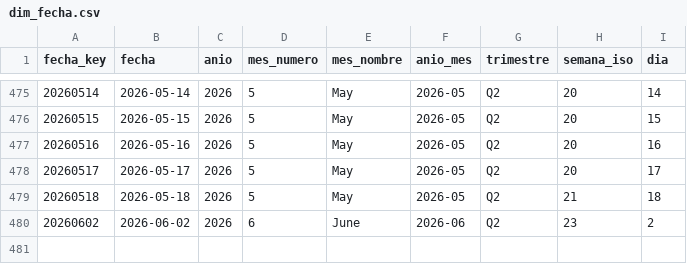
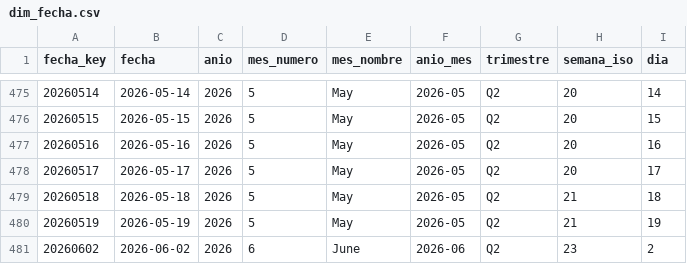
Before and after one commit to sgarzong/grupasa, a CSV file: data/powerbi/dim_fecha.csv, drawn as a sheet; only a part is shown, gaps mark what is left out.

```diff
--- a/data/powerbi/dim_fecha.csv
+++ b/data/powerbi/dim_fecha.csv
@@ -479,2 +479,3 @@ fecha_key,fecha,anio,mes_numero,mes_nombre,anio_mes,trimestre,semana_iso,dia
 20260518,2026-05-18,2026,5,May,2026-05,Q2,21,18
+20260519,2026-05-19,2026,5,May,2026-05,Q2,21,19
 20260602,2026-06-02,2026,6,June,2026-06,Q2,23,2
```
Also changed, not shown: data/curated/contenedores_actual.csv, data/history/asignacion_plan_grupasa.csv, 6 other files.
